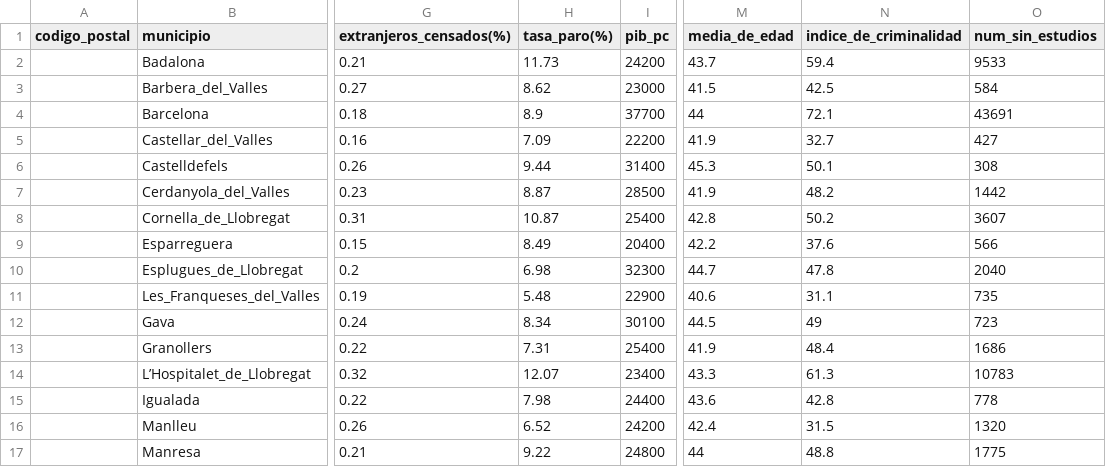
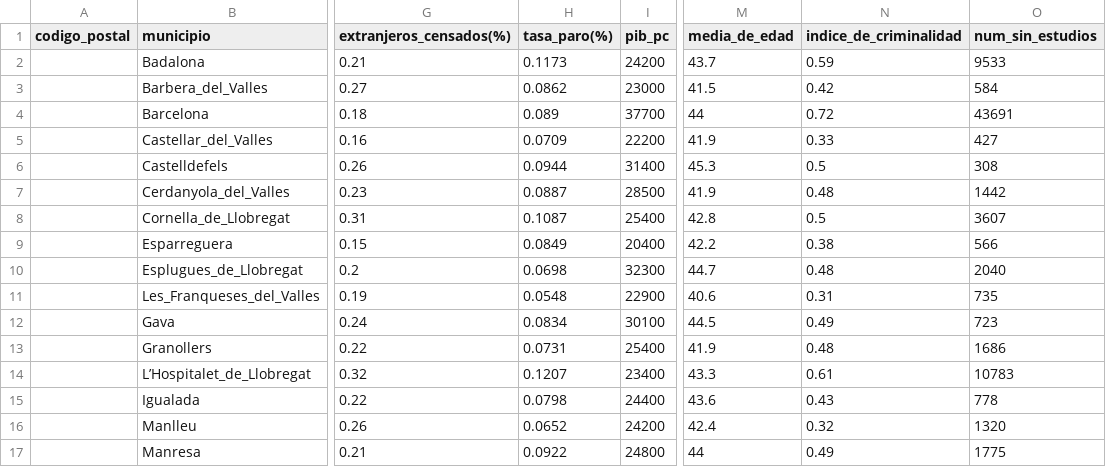
Before and after one commit to HectorAldao/puntos_violetas, a CSV file: data/csv/municipios_cataluna.csv, drawn as a sheet; only a part is shown, gaps mark what is left out; the diff covers the shown part only; the diff names each change by its address in the sheet, - before the commit and + after, or states it on an @@ line.

```diff
--- a/data/csv/municipios_cataluna.csv
+++ b/data/csv/municipios_cataluna.csv
-H2 (tasa_paro(%)): 11.73
+H2 (tasa_paro(%)): 0.1173
-N2 (indice_de_criminalidad): 59.4
+N2 (indice_de_criminalidad): 0.59
-H3 (tasa_paro(%)): 8.62
+H3 (tasa_paro(%)): 0.0862
-N3 (indice_de_criminalidad): 42.5
+N3 (indice_de_criminalidad): 0.42
-H4 (tasa_paro(%)): 8.9
+H4 (tasa_paro(%)): 0.089
-N4 (indice_de_criminalidad): 72.1
+N4 (indice_de_criminalidad): 0.72
-H5 (tasa_paro(%)): 7.09
+H5 (tasa_paro(%)): 0.0709
-N5 (indice_de_criminalidad): 32.7
+N5 (indice_de_criminalidad): 0.33
-H6 (tasa_paro(%)): 9.44
+H6 (tasa_paro(%)): 0.0944
-N6 (indice_de_criminalidad): 50.1
+N6 (indice_de_criminalidad): 0.5
-H7 (tasa_paro(%)): 8.87
+H7 (tasa_paro(%)): 0.0887
-N7 (indice_de_criminalidad): 48.2
+N7 (indice_de_criminalidad): 0.48
-H8 (tasa_paro(%)): 10.87
+H8 (tasa_paro(%)): 0.1087
-N8 (indice_de_criminalidad): 50.2
+N8 (indice_de_criminalidad): 0.5
-H9 (tasa_paro(%)): 8.49
+H9 (tasa_paro(%)): 0.0849
-N9 (indice_de_criminalidad): 37.6
+N9 (indice_de_criminalidad): 0.38
-H10 (tasa_paro(%)): 6.98
+H10 (tasa_paro(%)): 0.0698
-N10 (indice_de_criminalidad): 47.8
+N10 (indice_de_criminalidad): 0.48
-H11 (tasa_paro(%)): 5.48
+H11 (tasa_paro(%)): 0.0548
-N11 (indice_de_criminalidad): 31.1
+N11 (indice_de_criminalidad): 0.31
-H12 (tasa_paro(%)): 8.34
+H12 (tasa_paro(%)): 0.0834
-N12 (indice_de_criminalidad): 49
+N12 (indice_de_criminalidad): 0.49
-H13 (tasa_paro(%)): 7.31
+H13 (tasa_paro(%)): 0.0731
-N13 (indice_de_criminalidad): 48.4
+N13 (indice_de_criminalidad): 0.48
-H14 (tasa_paro(%)): 12.07
+H14 (tasa_paro(%)): 0.1207
-N14 (indice_de_criminalidad): 61.3
+N14 (indice_de_criminalidad): 0.61
-H15 (tasa_paro(%)): 7.98
+H15 (tasa_paro(%)): 0.0798
-N15 (indice_de_criminalidad): 42.8
+N15 (indice_de_criminalidad): 0.43
-H16 (tasa_paro(%)): 6.52
+H16 (tasa_paro(%)): 0.0652
-N16 (indice_de_criminalidad): 31.5
+N16 (indice_de_criminalidad): 0.32
-H17 (tasa_paro(%)): 9.22
+H17 (tasa_paro(%)): 0.0922
-N17 (indice_de_criminalidad): 48.8
+N17 (indice_de_criminalidad): 0.49
```
Also changed, not shown: 102 edited cells elsewhere in this file, data/csv/municipios_galicia.csv, data/csv/municipios_madrid-2.csv.
